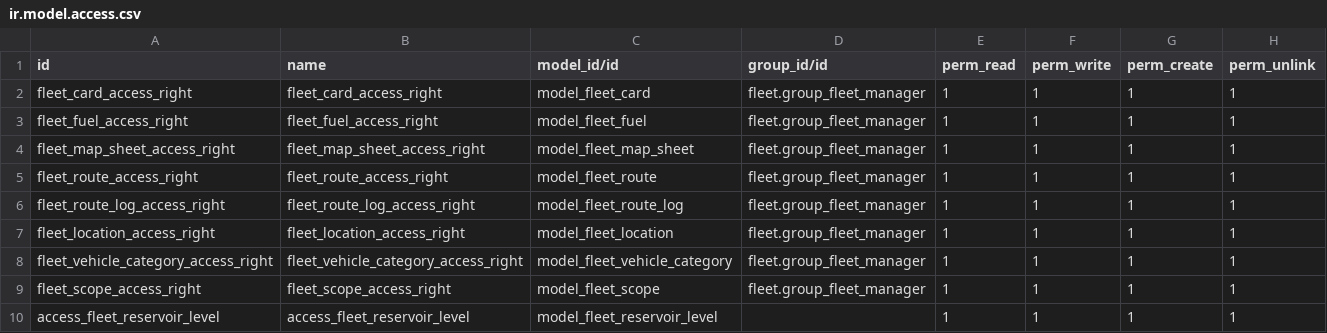
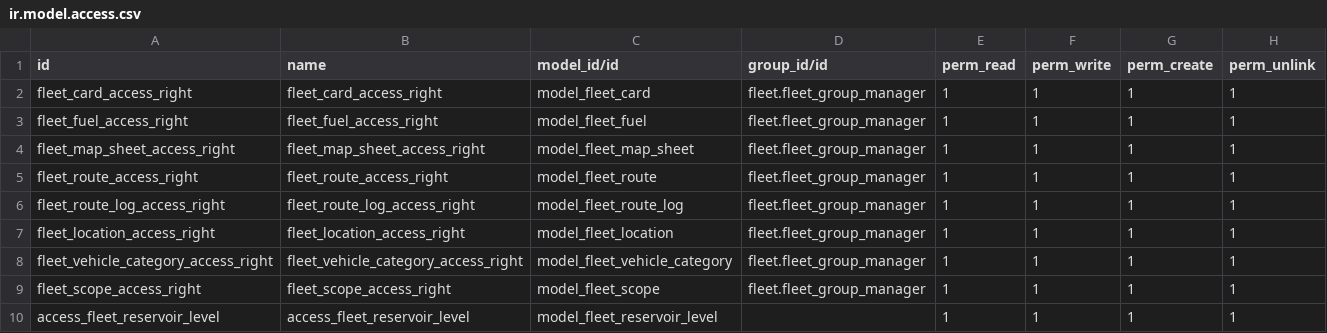
Before and after one commit to dhongu/foi_parcurs, a CSV file: alfa_fleet/security/ir.model.access.csv, drawn as a sheet.

```diff
--- a/alfa_fleet/security/ir.model.access.csv
+++ b/alfa_fleet/security/ir.model.access.csv
@@ -1,10 +1,10 @@
 id,name,model_id/id,group_id/id,perm_read,perm_write,perm_create,perm_unlink
-fleet_card_access_right,fleet_card_access_right,model_fleet_card,fleet.group_fleet_manager,1,1,1,1
-fleet_fuel_access_right,fleet_fuel_access_right,model_fleet_fuel,fleet.group_fleet_manager,1,1,1,1
-fleet_map_sheet_access_right,fleet_map_sheet_access_right,model_fleet_map_sheet,fleet.group_fleet_manager,1,1,1,1
-fleet_route_access_right,fleet_route_access_right,model_fleet_route,fleet.group_fleet_manager,1,1,1,1
-fleet_route_log_access_right,fleet_route_log_access_right,model_fleet_route_log,fleet.group_fleet_manager,1,1,1,1
-fleet_location_access_right,fleet_location_access_right,model_fleet_location,fleet.group_fleet_manager,1,1,1,1
-fleet_vehicle_category_access_right,fleet_vehicle_category_access_right,model_fleet_vehicle_category,fleet.group_fleet_manager,1,1,1,1
-fleet_scope_access_right,fleet_scope_access_right,model_fleet_scope,fleet.group_fleet_manager,1,1,1,1
+fleet_card_access_right,fleet_card_access_right,model_fleet_card,fleet.fleet_group_manager,1,1,1,1
+fleet_fuel_access_right,fleet_fuel_access_right,model_fleet_fuel,fleet.fleet_group_manager,1,1,1,1
+fleet_map_sheet_access_right,fleet_map_sheet_access_right,model_fleet_map_sheet,fleet.fleet_group_manager,1,1,1,1
+fleet_route_access_right,fleet_route_access_right,model_fleet_route,fleet.fleet_group_manager,1,1,1,1
+fleet_route_log_access_right,fleet_route_log_access_right,model_fleet_route_log,fleet.fleet_group_manager,1,1,1,1
+fleet_location_access_right,fleet_location_access_right,model_fleet_location,fleet.fleet_group_manager,1,1,1,1
+fleet_vehicle_category_access_right,fleet_vehicle_category_access_right,model_fleet_vehicle_category,fleet.fleet_group_manager,1,1,1,1
+fleet_scope_access_right,fleet_scope_access_right,model_fleet_scope,fleet.fleet_group_manager,1,1,1,1
 access_fleet_reservoir_level,access_fleet_reservoir_level,model_fleet_reservoir_level,,1,1,1,1
```
Also changed, not shown: 22 other files.
